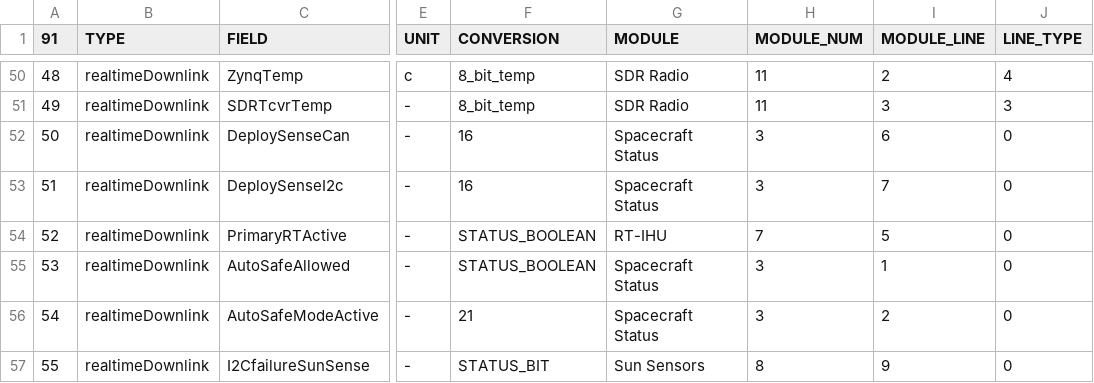
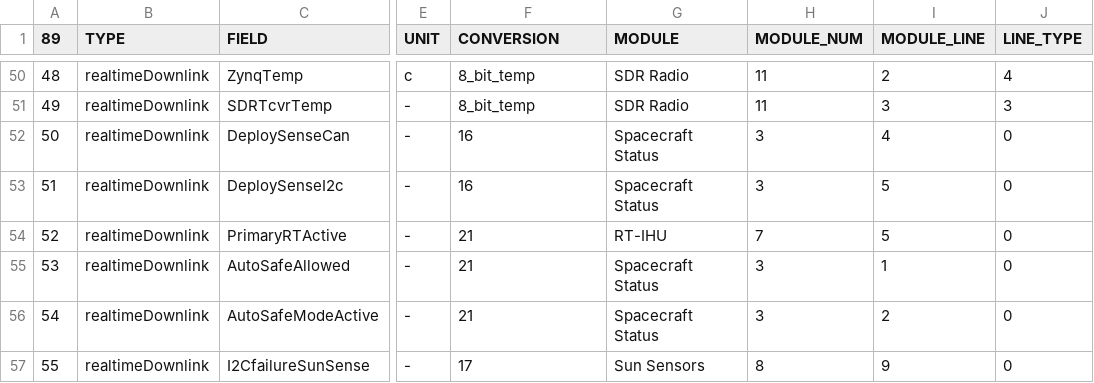
Before and after one commit to ac2cz/FoxTelem, a CSV file: spacecraft/GOLF-T_rttelemetry.csv, drawn as a sheet; only a part is shown, gaps mark what is left out; the diff covers the shown part only; the diff names each change by its address in the sheet, - before the commit and + after, or states it on an @@ line.

Commit message:
Added Golf layout files from Burns

```diff
--- a/spacecraft/GOLF-T_rttelemetry.csv
+++ b/spacecraft/GOLF-T_rttelemetry.csv
@@ column A (89) renumbered in row 1 @@
-I52 (MODULE_LINE): 6
+I52 (MODULE_LINE): 4
-I53 (MODULE_LINE): 7
+I53 (MODULE_LINE): 5
-F54:F55 (CONVERSION): STATUS_BOOLEAN
+F54:F55 (CONVERSION): 21
-F57 (CONVERSION): STATUS_BIT
+F57 (CONVERSION): 17
```
Also changed, not shown: 1 added row, 3 removed rows and 11 edited cells elsewhere in this file, spacecraft/GOLF-T_wodtelemetry.csv, 3 other files.
